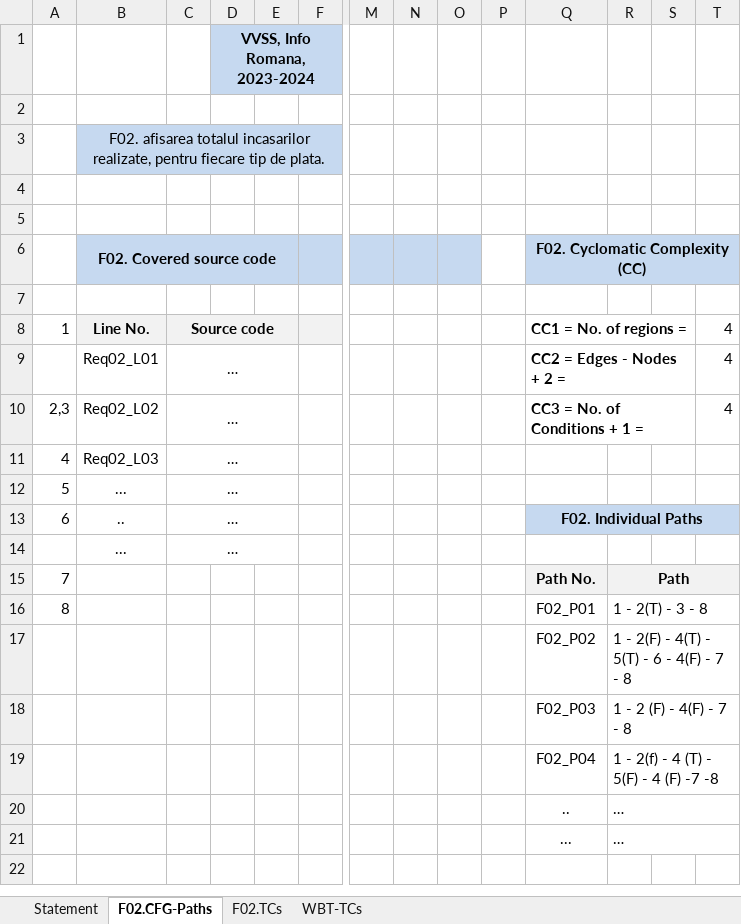
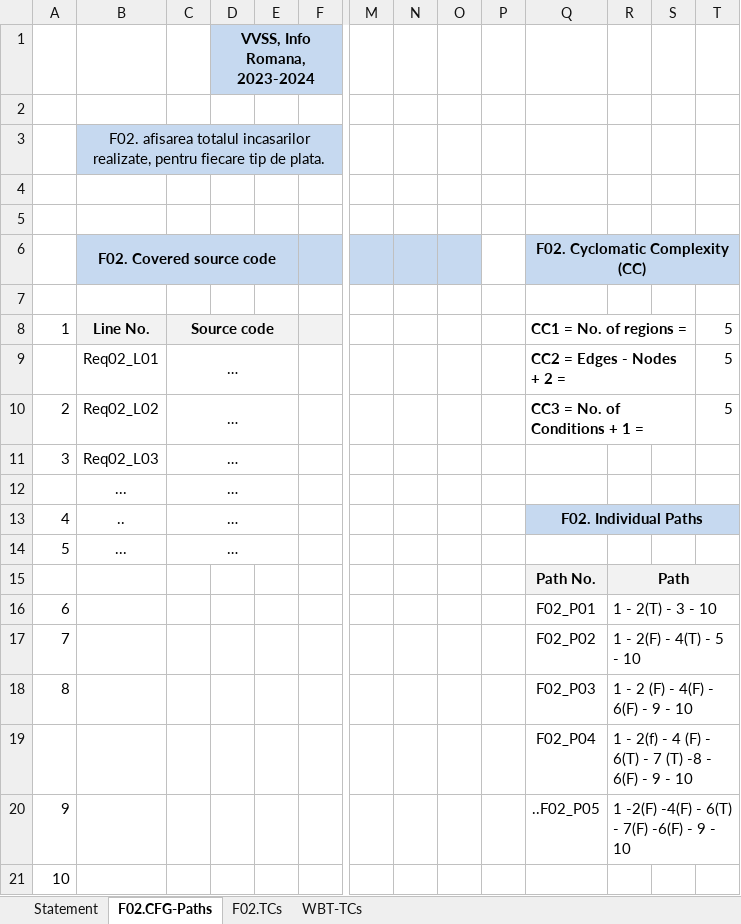
Before and after one commit to beji02/Overcooked, an Excel workbook: bair3071/Docs/Lab3/Lab03_WBT_TCs_Form.xlsx, sheet F02.CFG-Paths, drawn as a sheet; only a part is shown, gaps mark what is left out; values as stored, in another font and other column widths than the file's, no borders; charts and pictures not drawn; removed rows and columns are numbered as before the commit, all else as after; rows hold the shown columns only; the diff names each change by its address in the sheet, - before the commit and + after, or states it on an @@ line.

```diff
--- a/bair3071/Docs/Lab3/Lab03_WBT_TCs_Form.xlsx (sheet F02.CFG-Paths)
+++ b/bair3071/Docs/Lab3/Lab03_WBT_TCs_Form.xlsx (sheet F02.CFG-Paths)
-T8:T10: 4
+T8:T10: 5
-A10: 2,3
+A10: 2
+row 11: 3 | Req02_L03 | …
@@ row 14 moved to row 12: ... @@
-B13 (F02. Covered source code): Req02_L03
+B13 (F02. Covered source code): ..
-Q13 (F02. Cyclomatic Complexity (CC)): (empty)
+Q13 (F02. Cyclomatic Complexity (CC)): F02. Individual Paths
-Q13 fill: none
+Q13 fill: #C6D9F0
+Q13:T13 merged
-row 13: 6 | .. | … |  |  |  |  |  |  |  | F02. Individual Paths
-A15: 7
+A15: (empty)
+row 16: 6 |  |  |  |  |  |  |  |  |  | F02_P01 | 1 - 2(T) - 3 - 10
+row 17: 7 |  |  |  |  |  |  |  |  |  | F02_P02 | 1 - 2(F) - 4(T) - 5 - 10
-Q18 (F02. Cyclomatic Complexity (CC)): F02_P01
+Q18 (F02. Cyclomatic Complexity (CC)): F02_P03
-R18: 1 - 2(T) - 3 - 8
+R18: 1 - 2 (F) - 4(F) - 6(F) - 9 - 10
-row 17:  |  |  |  |  |  |  |  |  |  | F02_P02 | 1 - 2(F) - 4(T) - 5(T) - 6 - 4(F) - 7 - 8
-row 18:  |  |  |  |  |  |  |  |  |  | F02_P03 | 1 - 2 (F) - 4(F) - 7 - 8
-R19: 1 - 2(f) - 4 (T) - 5(F) - 4 (F) -7 -8
+R19: 1 - 2(f) - 4 (F) - 6(T) - 7 (T) -8 - 6(F) - 9 - 10
-row 20:  |  |  |  |  |  |  |  |  |  | .. | …
-row 21:  |  |  |  |  |  |  |  |  |  | ... | …
+row 20: 9 |  |  |  |  |  |  |  |  |  | ..F02_P05 | 1 -2(F) -4(F) - 6(T) - 7(F) -6(F) - 9 - 10
+row 21: 10
```
Also changed, not shown: sheet WBT-TCs, sheet F02.TCs, sheet Statement, charts or pictures, 28 other files.
